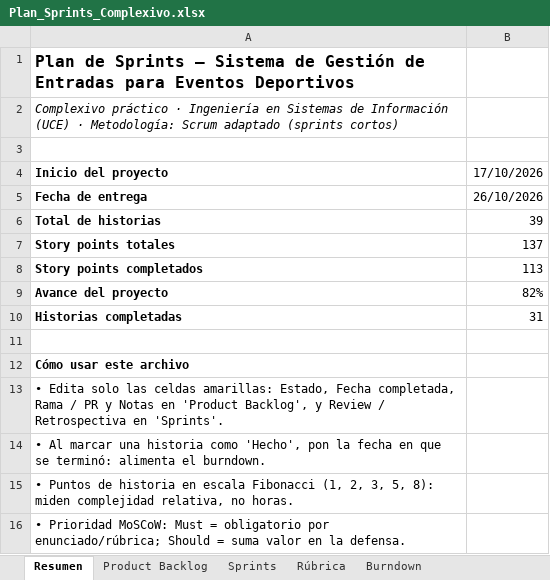
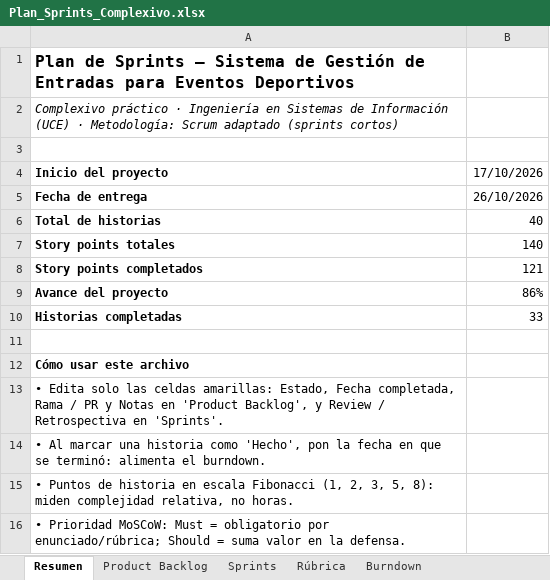
Before and after one commit to JohaGutierrez11/sistema-entradas-deportivas, an Excel workbook: docs/gestion/Plan_Sprints_Complexivo.xlsx, sheet Resumen, drawn as a sheet; values as stored, in another font and other column widths than the file's, no borders; the diff names each change by its address in the sheet, - before the commit and + after, or states it on an @@ line.

```diff
--- a/docs/gestion/Plan_Sprints_Complexivo.xlsx (sheet Resumen)
+++ b/docs/gestion/Plan_Sprints_Complexivo.xlsx (sheet Resumen)
-B6: 39
+B6: 40
-B7: 137
+B7: 140
-B8: 113
+B8: 121
-B9: 82%
+B9: 86%
-B10: 31
+B10: 33
```
Also changed, not shown: sheet Burndown, sheet Product Backlog, sheet Sprints, formulas that keep their value, charts or pictures.
